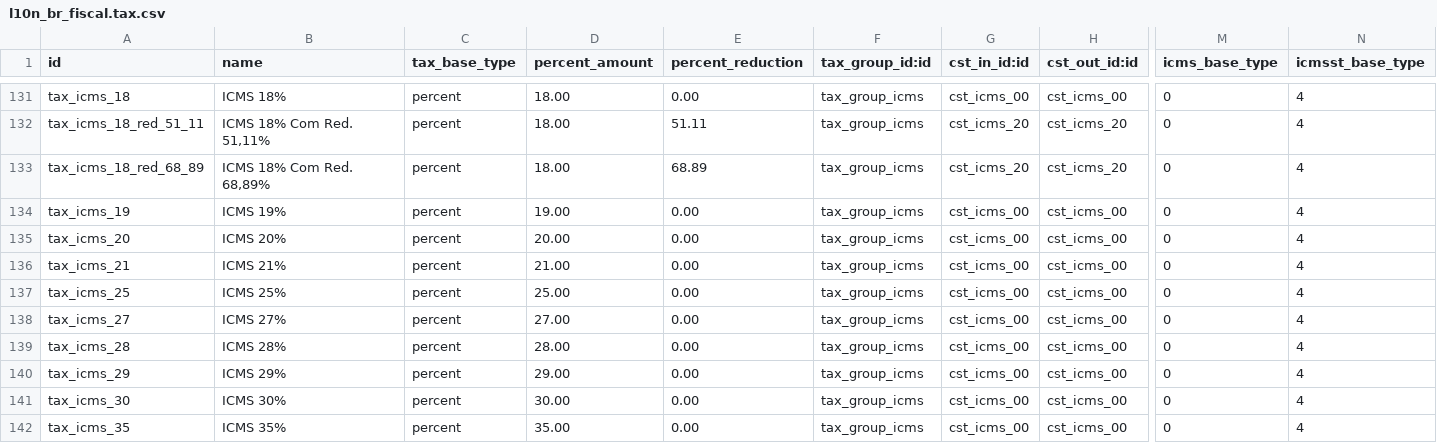
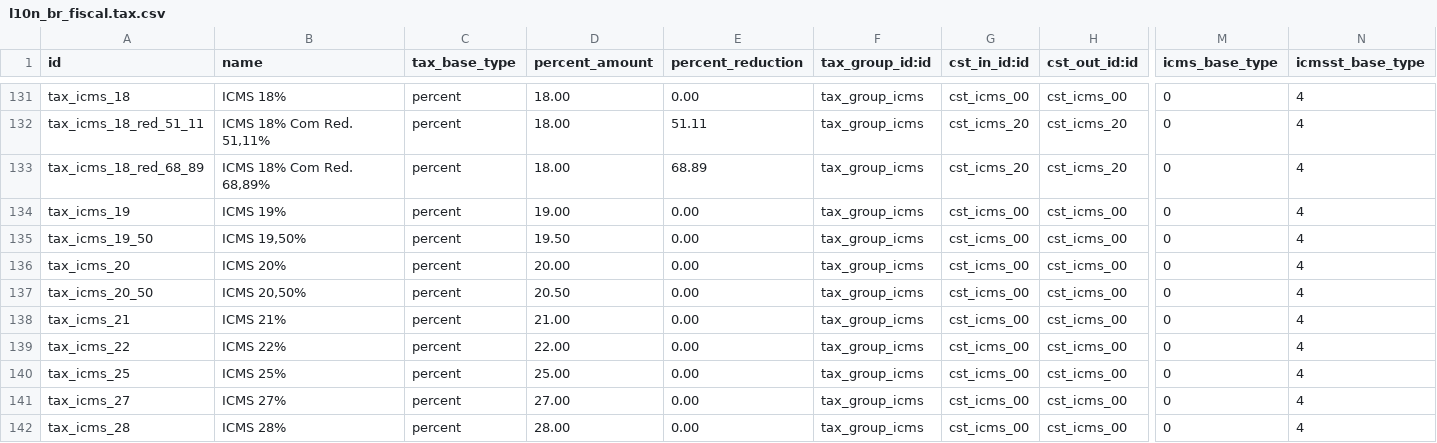
Before and after one commit to akretion/l10n-brazil, a CSV file: l10n_br_fiscal/data/l10n_br_fiscal.tax.csv, drawn as a sheet; only a part is shown, gaps mark what is left out; the shorter side is filled out with more unchanged rows; rows hold the shown columns only; the diff names each change by its address in the sheet, - before the commit and + after, or states it on an @@ line.

```diff
--- a/l10n_br_fiscal/data/l10n_br_fiscal.tax.csv
+++ b/l10n_br_fiscal/data/l10n_br_fiscal.tax.csv
+row 135: tax_icms_19_50 | ICMS 19,50% | percent | 19.50 | 0.00 | tax_group_icms | cst_icms_00 | cst_icms_00 | 0 | 4
+row 137: tax_icms_20_50 | ICMS 20,50% | percent | 20.50 | 0.00 | tax_group_icms | cst_icms_00 | cst_icms_00 | 0 | 4
+row 139: tax_icms_22 | ICMS 22% | percent | 22.00 | 0.00 | tax_group_icms | cst_icms_00 | cst_icms_00 | 0 | 4
```
Also changed, not shown: 1 other file.
